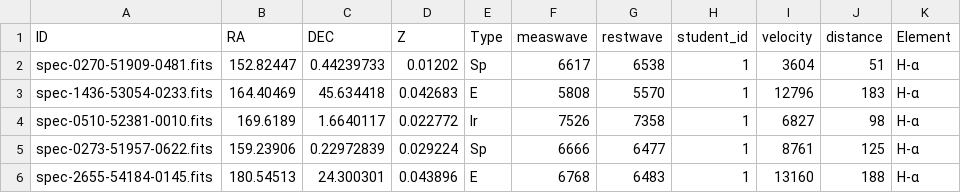
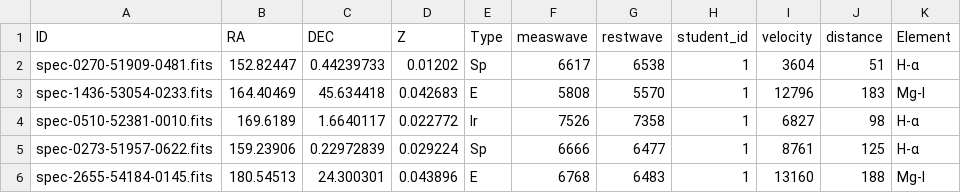
Before and after one commit to cosmicds/cosmicds, a CSV file: cosmicds/data/dummy_student_data.csv, drawn as a sheet.

```diff
--- a/cosmicds/data/dummy_student_data.csv
+++ b/cosmicds/data/dummy_student_data.csv
@@ -2,5 +2,5 @@ ID,RA,DEC,Z,Type,measwave,restwave,student_id,velocity,distance,Element
 spec-0270-51909-0481.fits,152.82447,0.44239733,0.01202,Sp,6617,6538,1,3604,51,H-α
-spec-1436-53054-0233.fits,164.40469,45.634418,0.042683,E,5808,5570,1,12796,183,H-α
+spec-1436-53054-0233.fits,164.40469,45.634418,0.042683,E,5808,5570,1,12796,183,Mg-I
 spec-0510-52381-0010.fits,169.6189,1.6640117,0.022772,Ir,7526,7358,1,6827,98,H-α
 spec-0273-51957-0622.fits,159.23906,0.22972839,0.029224,Sp,6666,6477,1,8761,125,H-α
-spec-2655-54184-0145.fits,180.54513,24.300301,0.043896,E,6768,6483,1,13160,188,H-α
+spec-2655-54184-0145.fits,180.54513,24.300301,0.043896,E,6768,6483,1,13160,188,Mg-I
```
Also changed, not shown: cosmicds/data/SDSS_all_sample_filtered.csv, 4 other files.
